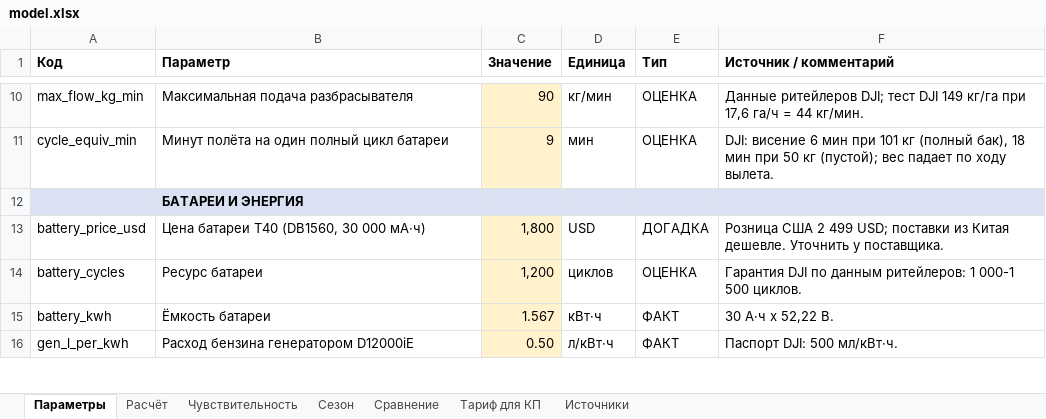
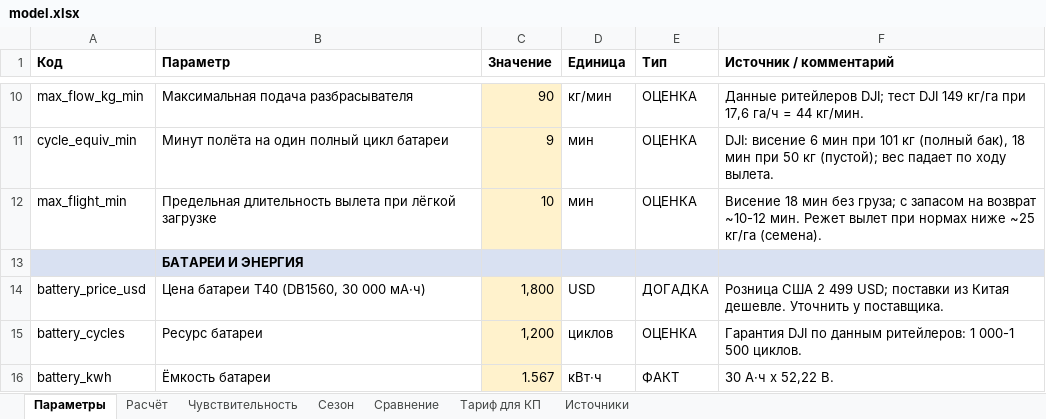
Before and after one commit to sINte3/vehicle-soft, an Excel workbook: docs/research/drone-winter-spreading/model.xlsx, sheet Параметры, drawn as a sheet; only a part is shown, gaps mark what is left out; the shorter side is filled out with more unchanged rows; values as stored, in another font and other column widths than the file's, no borders; the diff names each change by its address in the sheet, - before the commit and + after, or states it on an @@ line.

```diff
--- a/docs/research/drone-winter-spreading/model.xlsx (sheet Параметры)
+++ b/docs/research/drone-winter-spreading/model.xlsx (sheet Параметры)
+row 12: max_flight_min | Предельная длительность вылета при лёгкой загрузке | 10 | мин | ОЦЕНКА | Висение 18 мин без груза; с запасом на возврат ~10-12 мин. Режет вылет при нормах ниже ~25 кг/га (семена).
```
Also changed, not shown: sheet Расчёт, sheet Чувствительность, sheet Сезон, sheet Тариф для КП, sheet Сравнение, 3 other files.
